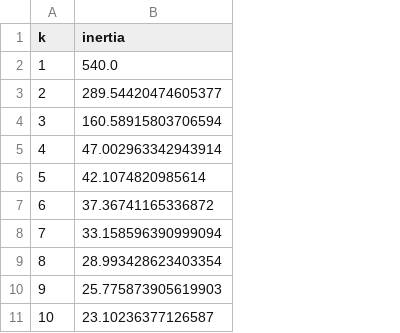
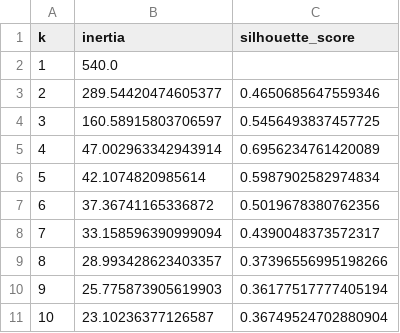
Before and after one commit to AdhamEwaida/codveda-machine-learning-tasks, a CSV file: Task_6_KMeans_Clustering/outputs/elbow_results.csv, drawn as a sheet; the diff names each change by its address in the sheet, - before the commit and + after, or states it on an @@ line.

```diff
--- a/Task_6_KMeans_Clustering/outputs/elbow_results.csv
+++ b/Task_6_KMeans_Clustering/outputs/elbow_results.csv
+column C (silhouette_score), rows 3-11: 0.4650685647559346 | 0.5456493837457725 | 0.6956234761420089 | 0.5987902582974834 | 0.5019678380762356 | 0.4390048373572317 | 0.37396556995198266 | 0.36177517777405194 | 0.36749524702880904
-B4 (inertia): 160.58915803706594
+B4 (inertia): 160.58915803706597
-B9 (inertia): 28.993428623403354
+B9 (inertia): 28.993428623403357
```
Also changed, not shown: Task_6_KMeans_Clustering/customer_segmentation_data.csv, 8 other files.
